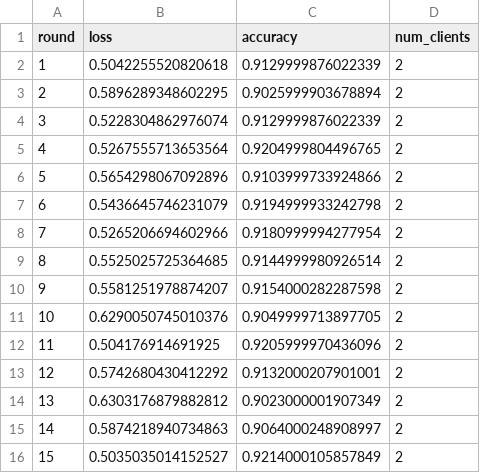
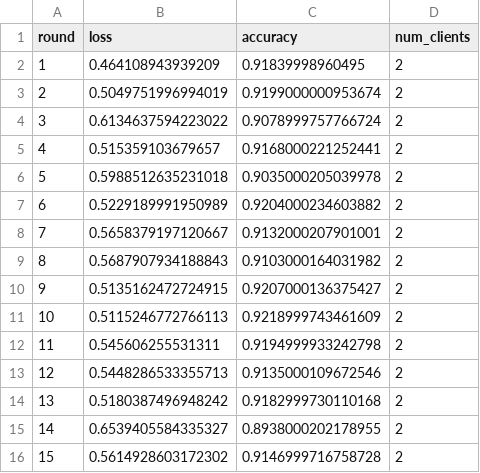
Before and after one commit to Espes99/FL-algorithm-vanilla, a CSV file: federated_learning_results/constrained/CKKS/15-rounds/2-clients/fl_run_metrics_num_clients-2.csv, drawn as a sheet.

```diff
--- a/federated_learning_results/constrained/CKKS/15-rounds/2-clients/fl_run_metrics_num_clients-2.csv
+++ b/federated_learning_results/constrained/CKKS/15-rounds/2-clients/fl_run_metrics_num_clients-2.csv
@@ -1,16 +1,16 @@
 round,loss,accuracy,num_clients
-1,0.5042255520820618,0.9129999876022339,2
-2,0.5896289348602295,0.9025999903678894,2
-3,0.5228304862976074,0.9129999876022339,2
-4,0.5267555713653564,0.9204999804496765,2
-5,0.5654298067092896,0.9103999733924866,2
-6,0.5436645746231079,0.9194999933242798,2
-7,0.5265206694602966,0.9180999994277954,2
-8,0.5525025725364685,0.9144999980926514,2
-9,0.5581251978874207,0.9154000282287598,2
-10,0.6290050745010376,0.9049999713897705,2
-11,0.504176914691925,0.9205999970436096,2
-12,0.5742680430412292,0.9132000207901001,2
-13,0.6303176879882812,0.9023000001907349,2
-14,0.5874218940734863,0.9064000248908997,2
-15,0.5035035014152527,0.9214000105857849,2
+1,0.464108943939209,0.91839998960495,2
+2,0.5049751996994019,0.9199000000953674,2
+3,0.6134637594223022,0.9078999757766724,2
+4,0.515359103679657,0.9168000221252441,2
+5,0.5988512635231018,0.9035000205039978,2
+6,0.5229189991950989,0.9204000234603882,2
+7,0.5658379197120667,0.9132000207901001,2
+8,0.5687907934188843,0.9103000164031982,2
+9,0.5135162472724915,0.9207000136375427,2
+10,0.5115246772766113,0.9218999743461609,2
+11,0.545606255531311,0.9194999933242798,2
+12,0.5448286533355713,0.9135000109672546,2
+13,0.5180387496948242,0.9182999730110168,2
+14,0.6539405584335327,0.8938000202178955,2
+15,0.5614928603172302,0.9146999716758728,2
```
Also changed, not shown: federated_learning_results/constrained/CKKS/25-rounds/2-clients/fl_run_metrics_num_clients-2.csv, federated_learning_results/constrained/CKKS/extracted_metrics.csv, 53 other files.
